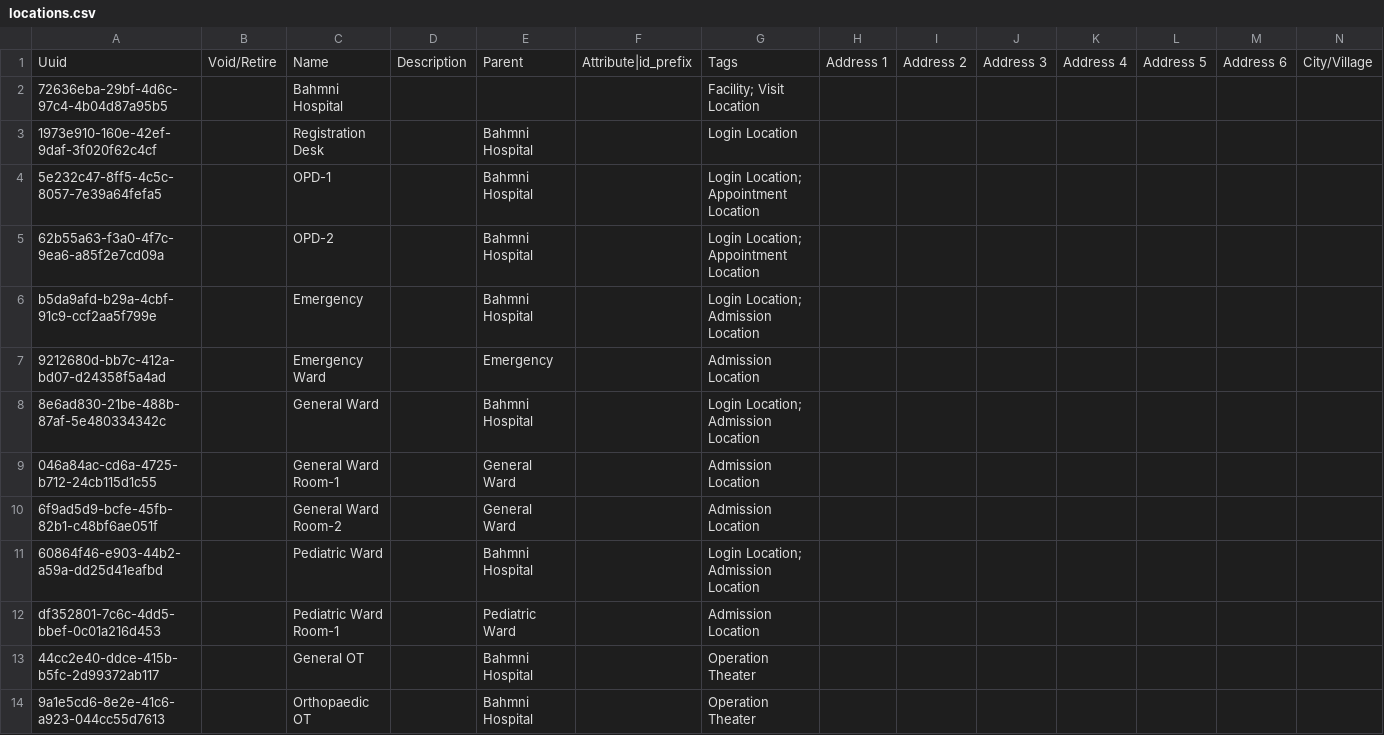
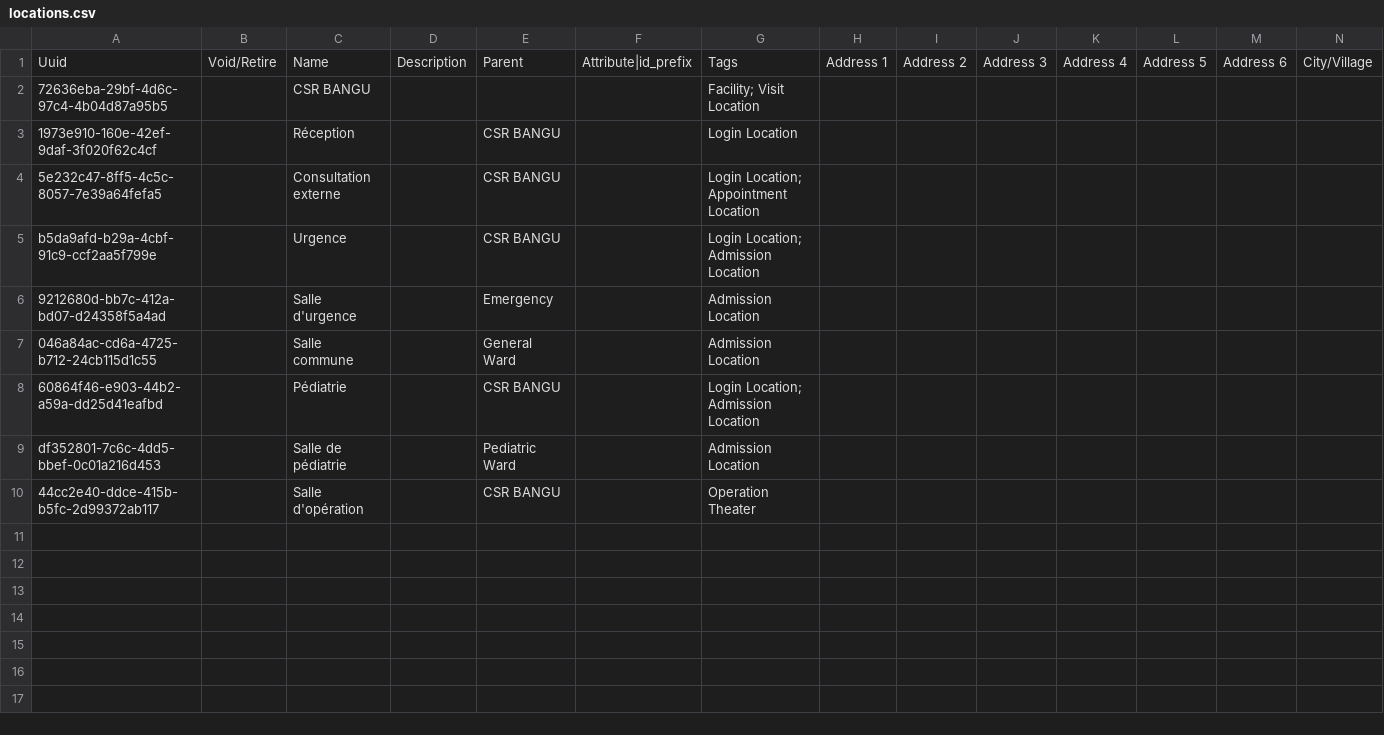
Before and after one commit to pierrekasongo/bahmni-drc, a CSV file: default-config/masterdata/configuration/locations/locations.csv, drawn as a sheet; only a part is shown; removed rows and columns are numbered as before the commit, all else as after; rows hold the shown columns only; the diff names each change by its address in the sheet, - before the commit and + after, or states it on an @@ line.

Commit message:
translating locations

```diff
--- a/default-config/masterdata/configuration/locations/locations.csv
+++ b/default-config/masterdata/configuration/locations/locations.csv
-C2: Bahmni Hospital
+C2: CSR BANGU
-C3: Registration Desk
+C3: Réception
-E3:E4: Bahmni Hospital
+E3:E4: CSR BANGU
-C4: OPD-1
+C4: Consultation externe
-row 5: 62b55a63-f3a0-4f7c-9ea6-a85f2e7cd09a |  | OPD-2 |  | Bahmni Hospital |  | Login Location; Appointment Location
-C5: Emergency
+C5: Urgence
-E5: Bahmni Hospital
+E5: CSR BANGU
-C6: Emergency Ward
+C6: Salle d'urgence
-row 8: 8e6ad830-21be-488b-87af-5e480334342c |  | General Ward |  | Bahmni Hospital |  | Login Location; Admission Location
-C7: General Ward Room-1
+C7: Salle commune
-row 10: 6f9ad5d9-bcfe-45fb-82b1-c48bf6ae051f |  | General Ward Room-2 |  | General Ward |  | Admission Location
-C8: Pediatric Ward
+C8: Pédiatrie
-E8: Bahmni Hospital
+E8: CSR BANGU
-C9: Pediatric Ward Room-1
+C9: Salle de pédiatrie
-C10: General OT
+C10: Salle d'opération
-E10: Bahmni Hospital
+E10: CSR BANGU
-row 14: 9a1e5cd6-8e2e-41c6-a923-044cc55d7613 |  | Orthopaedic OT |  | Bahmni Hospital |  | Operation Theater
```
